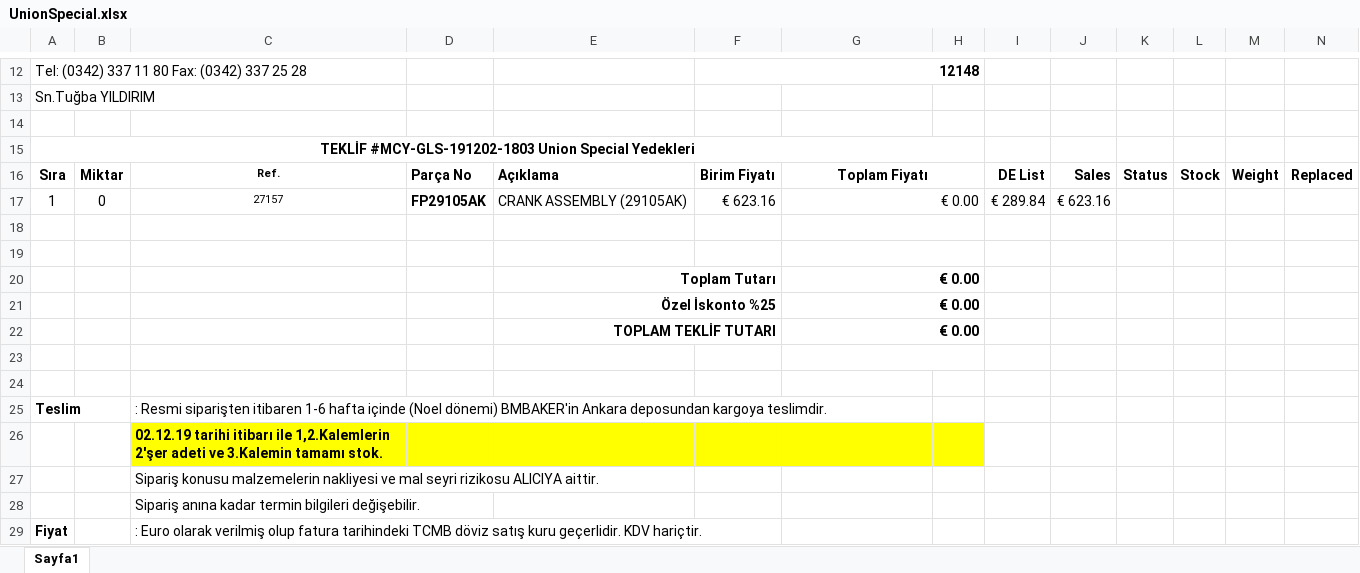
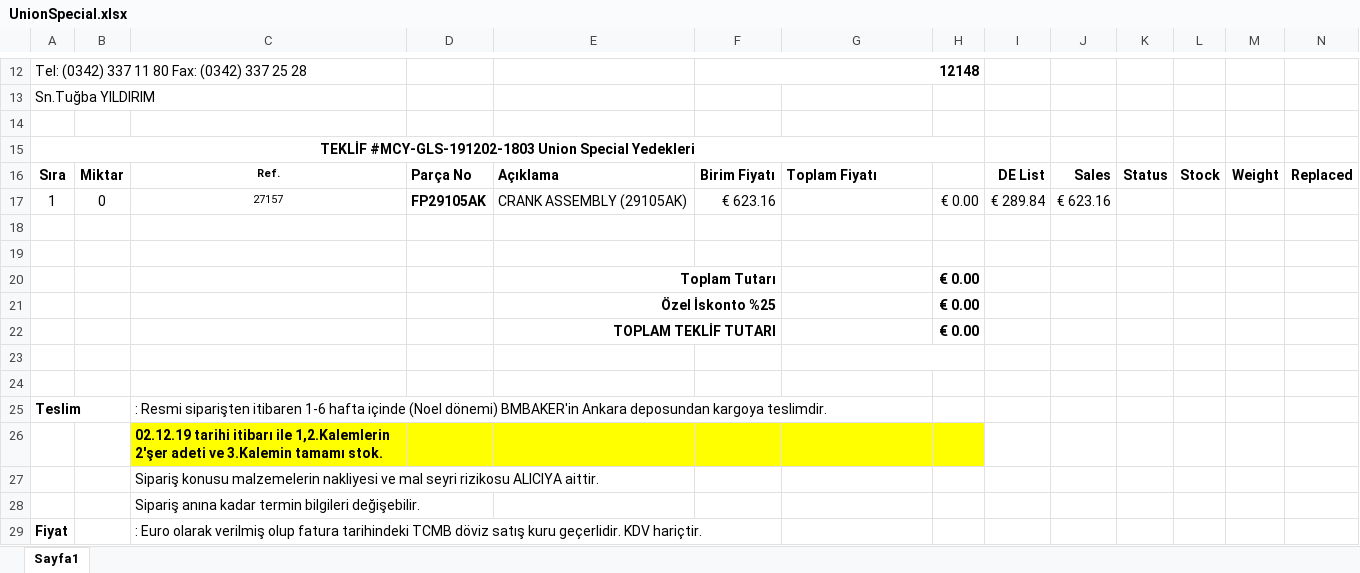
Before and after one commit to yenicelik/xtractor, an Excel workbook: data/Templates/UnionSpecial.xlsx, sheet Sayfa1, drawn as a sheet; only a part is shown, gaps mark what is left out; values as stored, in another font and other column widths than the file's, no borders; charts and pictures not drawn; removed rows and columns are numbered as before the commit, all else as after; the diff names each change by its address in the sheet, - before the commit and + after, or states it on an @@ line.

```diff
--- a/data/Templates/UnionSpecial.xlsx (sheet Sayfa1)
+++ b/data/Templates/UnionSpecial.xlsx (sheet Sayfa1)
-G16 alignment: center
+G16 alignment: left
-G16:H16 merged
-G17: € 0.00
+G17: (empty)
-G17:H17 merged
-H17: (empty)
+H17: € 0.00
-G18:H18 merged
-G19:H19 merged
-row 20:  |  |  |  | Toplam Tutarı |  | € 0.00
-row 21:  |  |  |  | Özel İskonto %25 |  | € 0.00
-row 22:  |  |  |  | TOPLAM TEKLİF TUTARI |  | € 0.00
+row 20:  |  |  |  | Toplam Tutarı |  |  | € 0.00
+row 21:  |  |  |  | Özel İskonto %25 |  |  | € 0.00
+row 22:  |  |  |  | TOPLAM TEKLİF TUTARI |  |  | € 0.00
```
Also changed, not shown: src/application/test1.xlsx, 5 other files.
